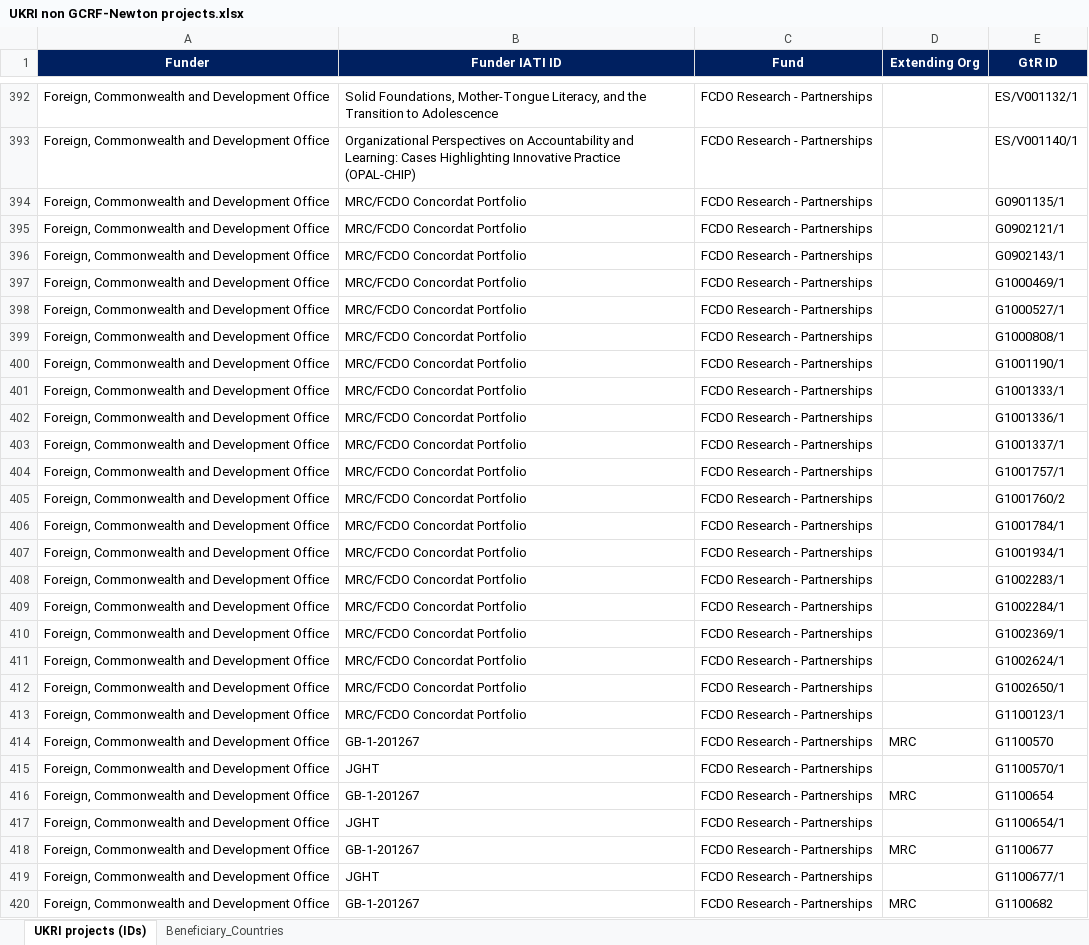
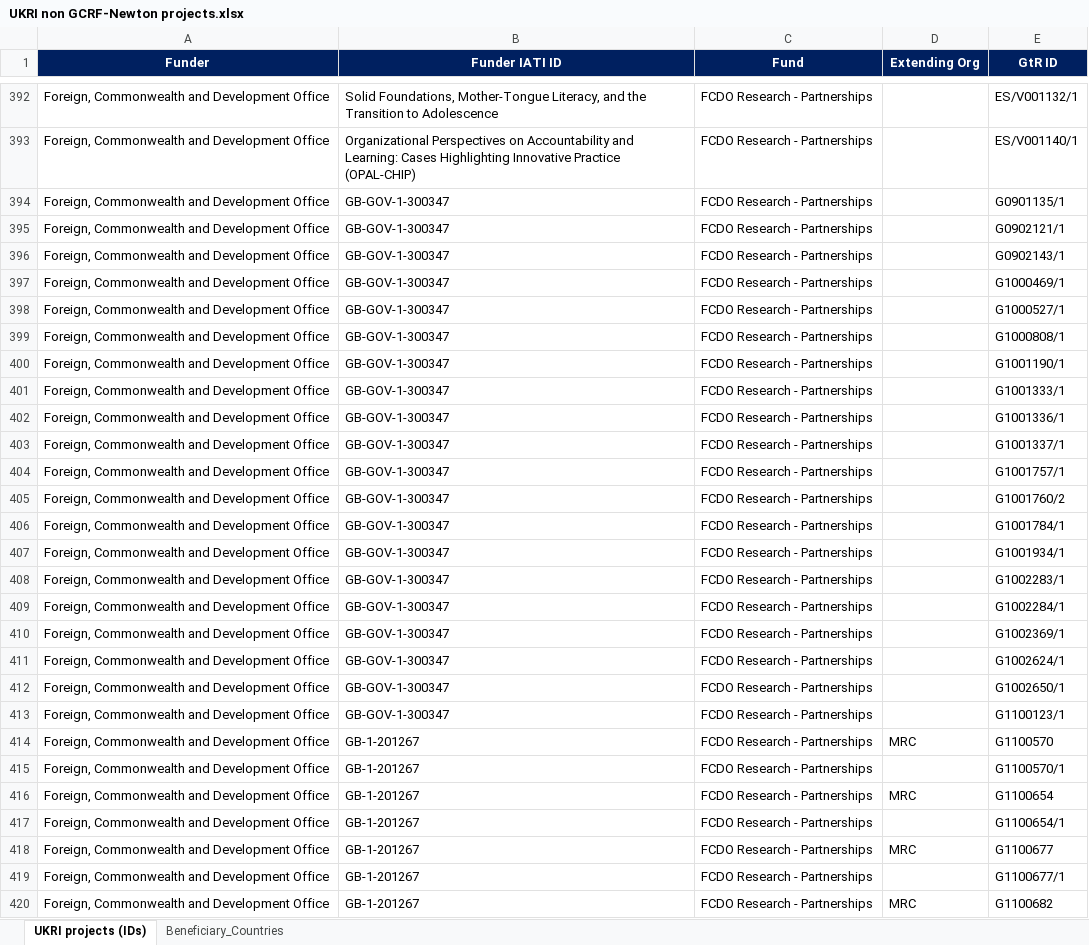
Before and after one commit to kprior91/ODA_research_and_innovation, an Excel workbook: Inputs/UKRI non GCRF-Newton projects.xlsx, sheet UKRI projects (IDs), drawn as a sheet; only a part is shown, gaps mark what is left out; values as stored, in another font and other column widths than the file's, no borders; conditional formats not drawn; the diff covers the shown part only; the diff names each change by its address in the sheet, - before the commit and + after, or states it on an @@ line.

```diff
--- a/Inputs/UKRI non GCRF-Newton projects.xlsx (sheet UKRI projects (IDs))
+++ b/Inputs/UKRI non GCRF-Newton projects.xlsx (sheet UKRI projects (IDs))
-B394:B413 (Funder IATI ID): MRC/FCDO Concordat Portfolio
+B394:B413 (Funder IATI ID): GB-GOV-1-300347
-B415 (Funder IATI ID): JGHT
+B415 (Funder IATI ID): GB-1-201267
-B417 (Funder IATI ID): JGHT
+B417 (Funder IATI ID): GB-1-201267
-B419 (Funder IATI ID): JGHT
+B419 (Funder IATI ID): GB-1-201267
```
Also changed, not shown: 155 edited cells elsewhere in this sheet, 3 other files.
